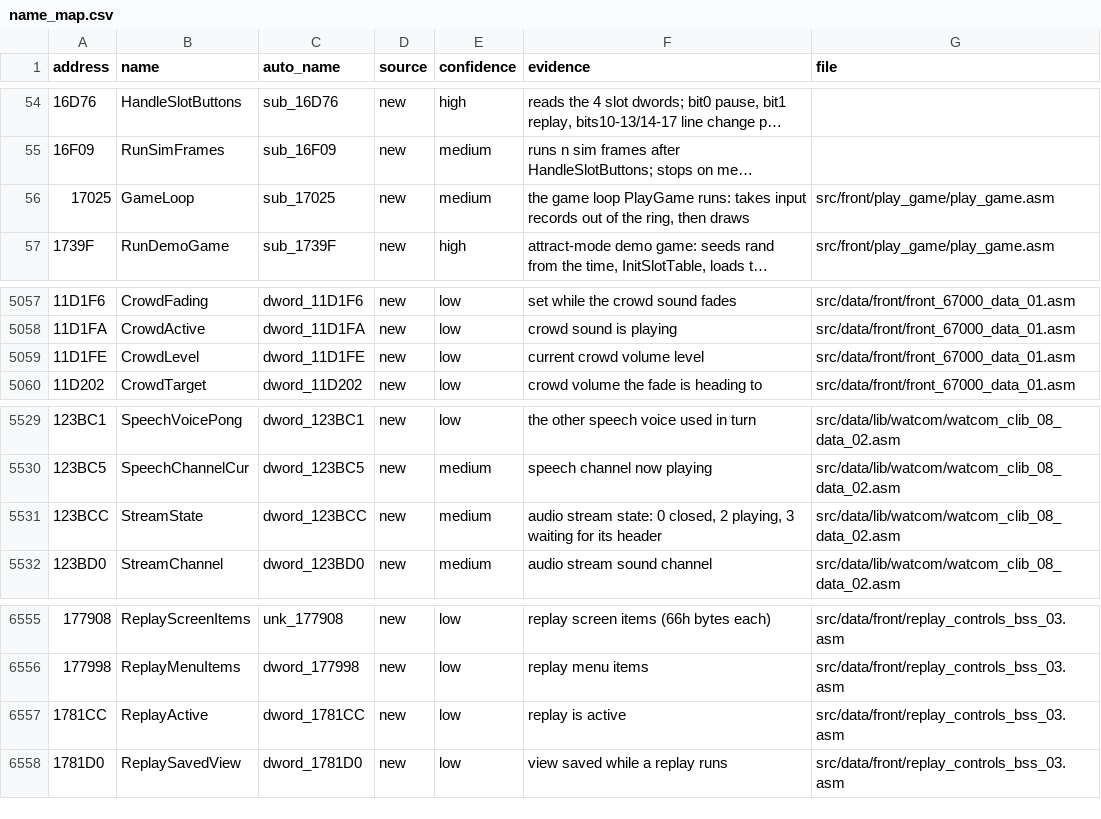
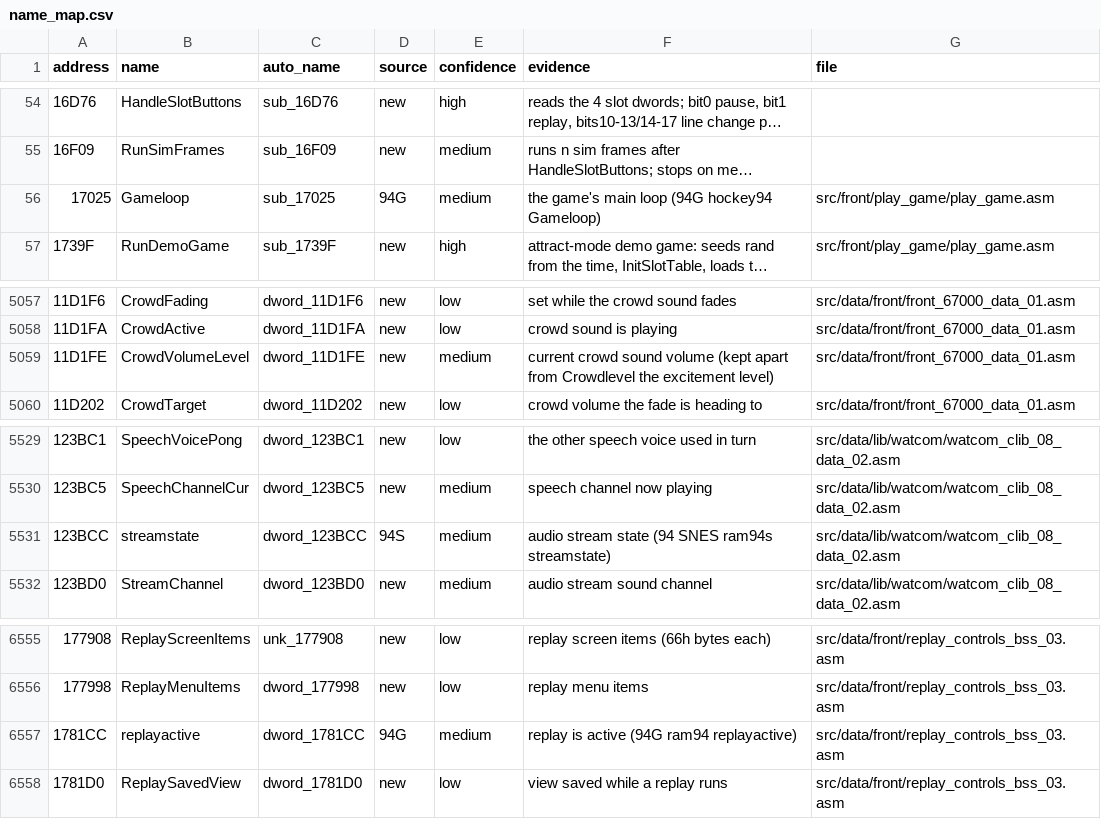
Before and after one commit to abdulahmad/NHL96PC, a CSV file: docs/name_map.csv, drawn as a sheet; only a part is shown, gaps mark what is left out; long unchanged cells end in …; the diff names each change by its address in the sheet, - before the commit and + after, or states it on an @@ line.

```diff
--- a/docs/name_map.csv
+++ b/docs/name_map.csv
-B56 (name): GameLoop
+B56 (name): Gameloop
-D56 (source): new
+D56 (source): 94G
-F56 (evidence): the game loop PlayGame runs: takes input records out of the ring, then draws
+F56 (evidence): the game's main loop (94G hockey94 Gameloop)
-B5059 (name): CrowdLevel
+B5059 (name): CrowdVolumeLevel
-E5059 (confidence): low
+E5059 (confidence): medium
-F5059 (evidence): current crowd volume level
+F5059 (evidence): current crowd sound volume (kept apart from Crowdlevel the excitement level)
-B5531 (name): StreamState
+B5531 (name): streamstate
-D5531 (source): new
+D5531 (source): 94S
-F5531 (evidence): audio stream state: 0 closed, 2 playing, 3 waiting for its header
+F5531 (evidence): audio stream state (94 SNES ram94s streamstate)
-B6557 (name): ReplayActive
+B6557 (name): replayactive
-D6557 (source): new
+D6557 (source): 94G
-E6557 (confidence): low
+E6557 (confidence): medium
-F6557 (evidence): replay is active
+F6557 (evidence): replay is active (94G ram94 replayactive)
```
Also changed, not shown: 11 other files.
